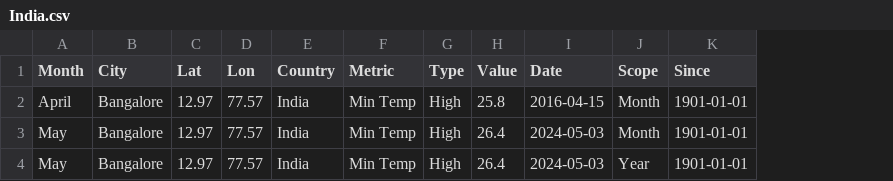
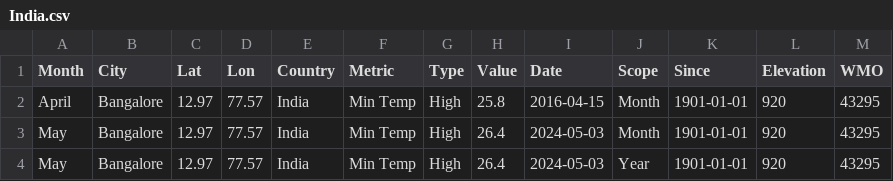
Before and after one commit to WeatherCommons/weather-extremes, a CSV file: src/data/atr/India.csv, drawn as a sheet; the diff names each change by its address in the sheet, - before the commit and + after, or states it on an @@ line.

```diff
--- a/src/data/atr/India.csv
+++ b/src/data/atr/India.csv
+column L (Elevation), rows 2-4: all 920
+column M (WMO), rows 2-4: all 43295
```
Also changed, not shown: 9 other files.
